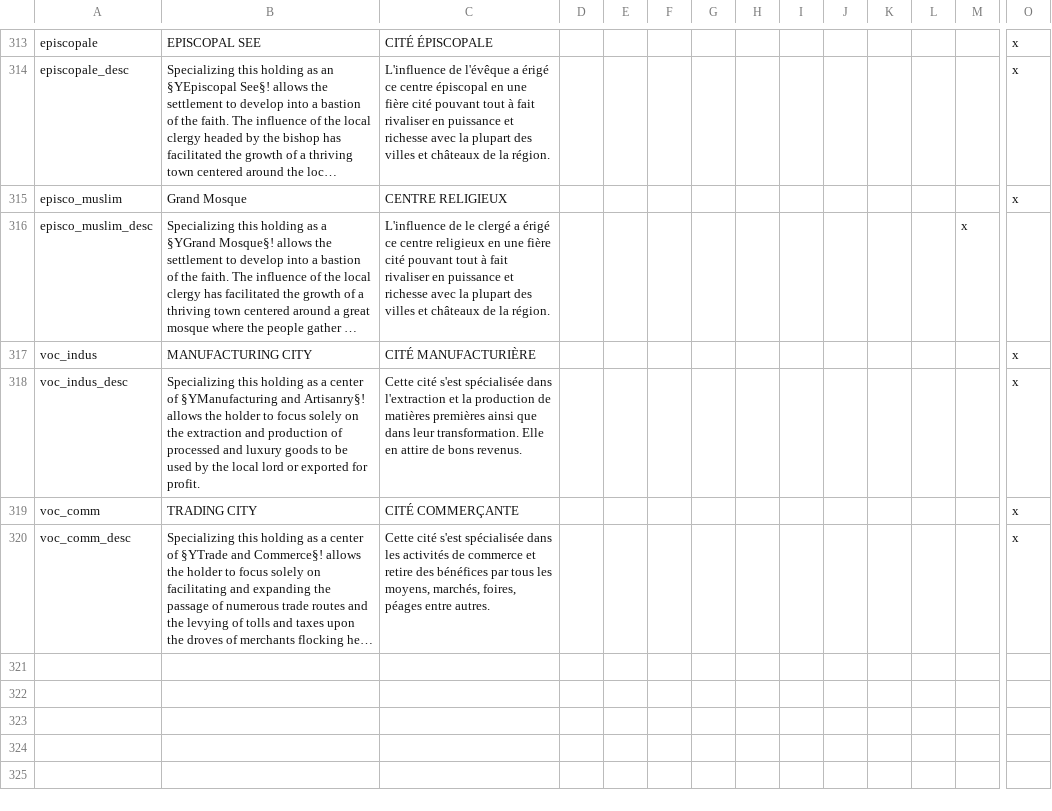
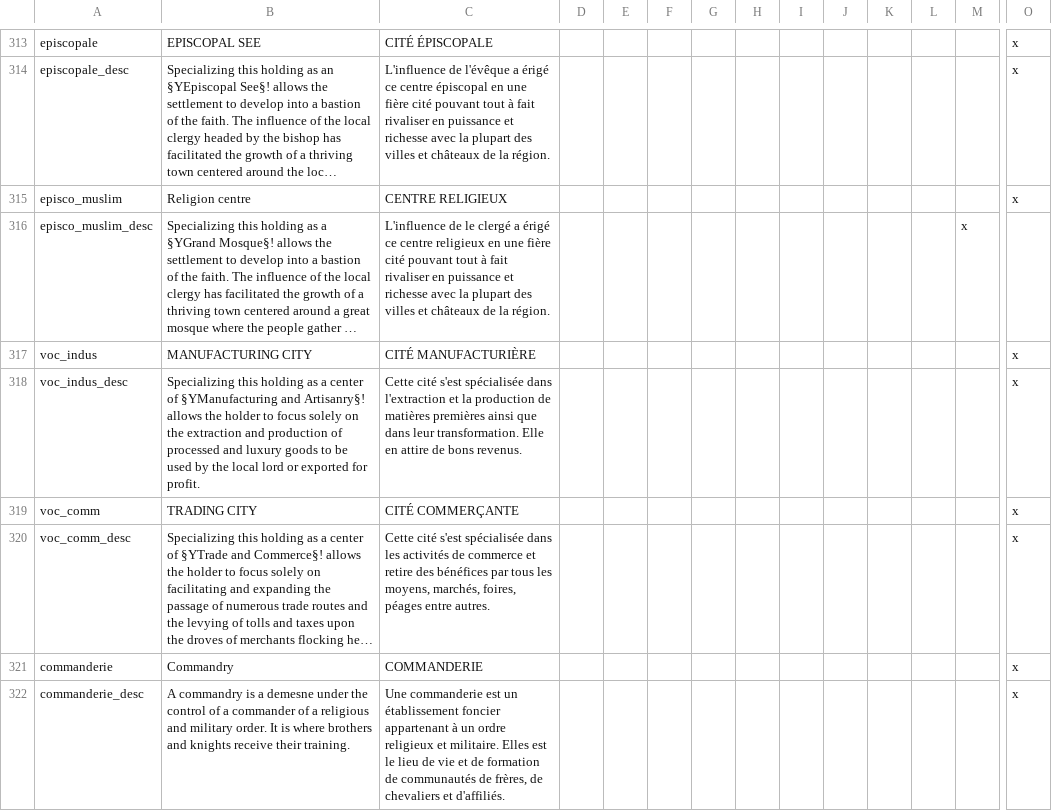
Before and after one commit to ArkoG/L3T, a CSV file: L3T/localisation/L3T_loc_MODIF_PROV.csv, drawn as a sheet; only a part is shown, gaps mark what is left out; long unchanged cells end in …; rows hold the shown columns only; the diff names each change by its address in the sheet, - before the commit and + after, or states it on an @@ line.

Commit message:
loc fix

```diff
--- a/L3T/localisation/L3T_loc_MODIF_PROV.csv
+++ b/L3T/localisation/L3T_loc_MODIF_PROV.csv
-B315: Grand Mosque
+B315: Religion centre
+row 321: commanderie | Commandry | COMMANDERIE |  |  |  |  |  |  |  |  |  |  | x
+row 322: commanderie_desc | A commandry is a demesne under the control of a commander of a religious and military order. It is where brothers and knights receive their training. | Une commanderie est un établissement foncier appartenant à un ordre religieux et militaire. Elles est le lieu de vie et de formation de communautés de frères, de chevaliers et d'affiliés. |  |  |  |  |  |  |  |  |  |  | x
```
